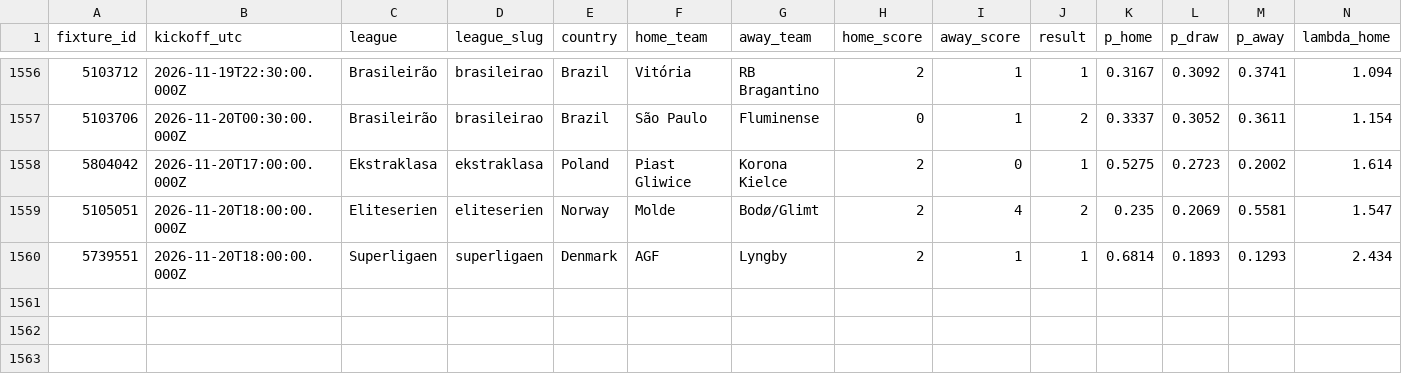
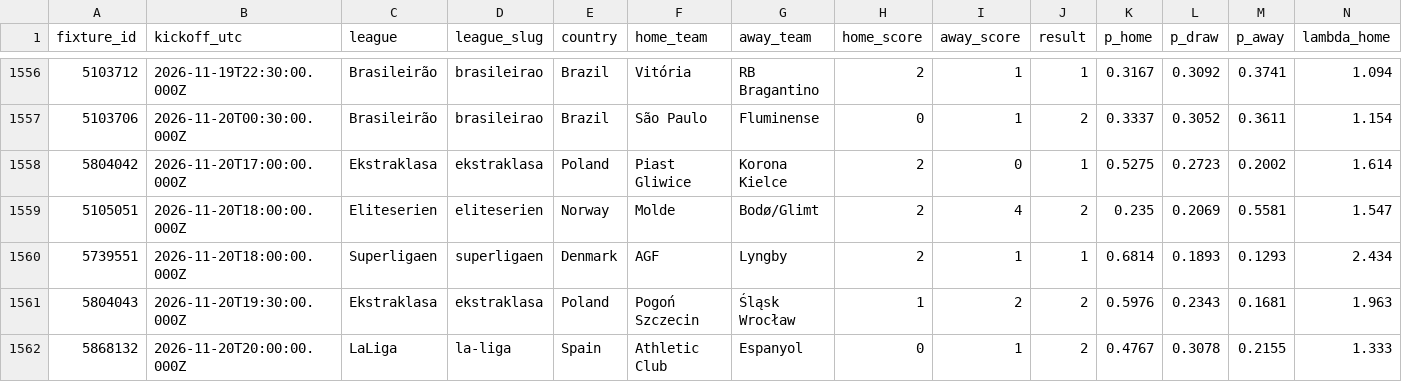
Before and after one commit to serayd61/football-predictions-open-data, a CSV file: data/all.csv, drawn as a sheet; only a part is shown, gaps mark what is left out; rows hold the shown columns only; the diff names each change by its address in the sheet, - before the commit and + after, or states it on an @@ line.

```diff
--- a/data/all.csv
+++ b/data/all.csv
+row 1561: 5804043 | 2026-11-20T19:30:00.000Z | Ekstraklasa | ekstraklasa | Poland | Pogoń Szczecin | Śląsk Wrocław | 1 | 2 | 2 | 0.5976 | 0.2343 | 0.1681 | 1.963
+row 1562: 5868132 | 2026-11-20T20:00:00.000Z | LaLiga | la-liga | Spain | Athletic Club | Espanyol | 0 | 1 | 2 | 0.4767 | 0.3078 | 0.2155 | 1.333
```
Also changed, not shown: data/leagues/ekstraklasa.csv, data/picks/ledger.csv, 3 other files.
